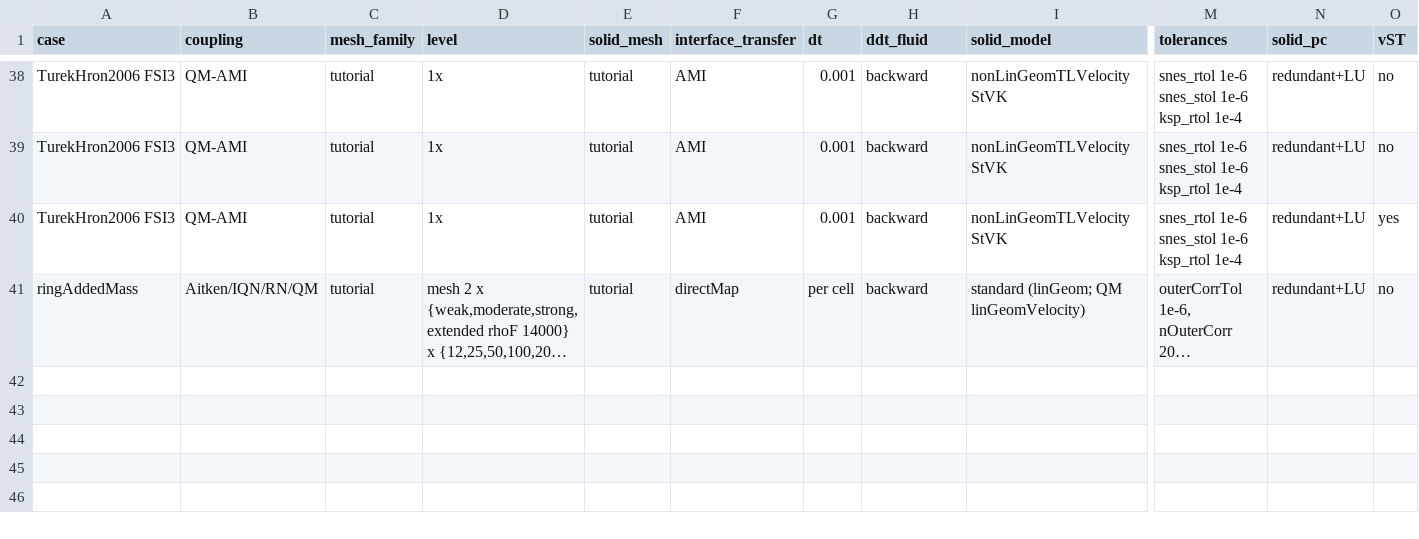
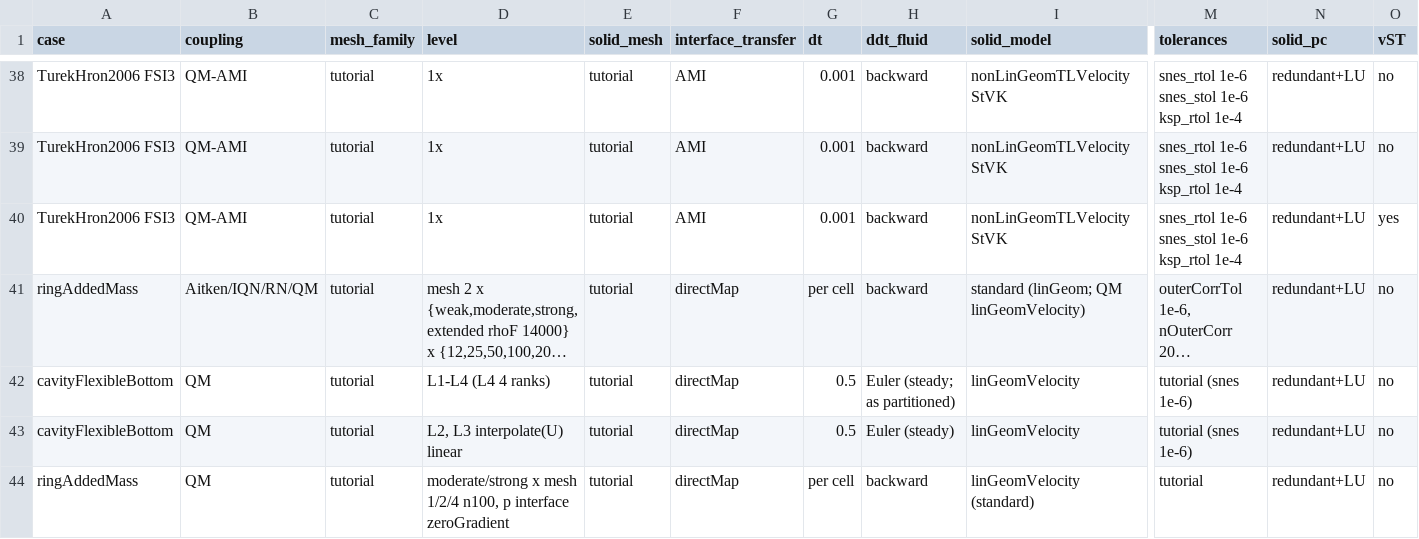
Before and after one commit to philipcardiff/paper-monolithic-fsi, a CSV file: campaign/registry/registry.csv, drawn as a sheet; only a part is shown, gaps mark what is left out; long unchanged cells end in …; rows hold the shown columns only; the diff covers the shown part only; the diff names each change by its address in the sheet, - before the commit and + after, or states it on an @@ line.

```diff
--- a/campaign/registry/registry.csv
+++ b/campaign/registry/registry.csv
+row 42: cavityFlexibleBottom | QM | tutorial | L1-L4 (L4 4 ranks) | tutorial | directMap | 0.5 | Euler (steady; as partitioned) | linGeomVelocity | tutorial (snes 1e-6) | redundant+LU | no
+row 43: cavityFlexibleBottom | QM | tutorial | L2, L3 interpolate(U) linear | tutorial | directMap | 0.5 | Euler (steady) | linGeomVelocity | tutorial (snes 1e-6) | redundant+LU | no
+row 44: ringAddedMass | QM | tutorial | moderate/strong x mesh 1/2/4 n100, p interface zeroGradient | tutorial | directMap | per cell | backward | linGeomVelocity (standard) | tutorial | redundant+LU | no
```
Also changed, not shown: 3 added rows and 5 edited cells elsewhere in this file.
